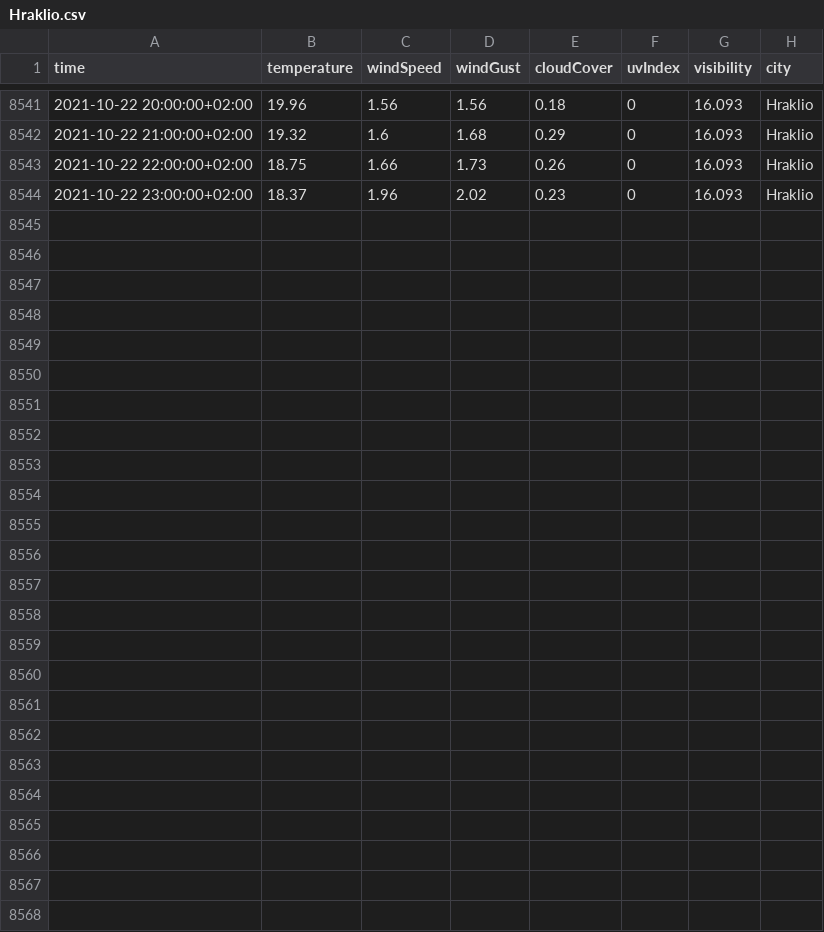
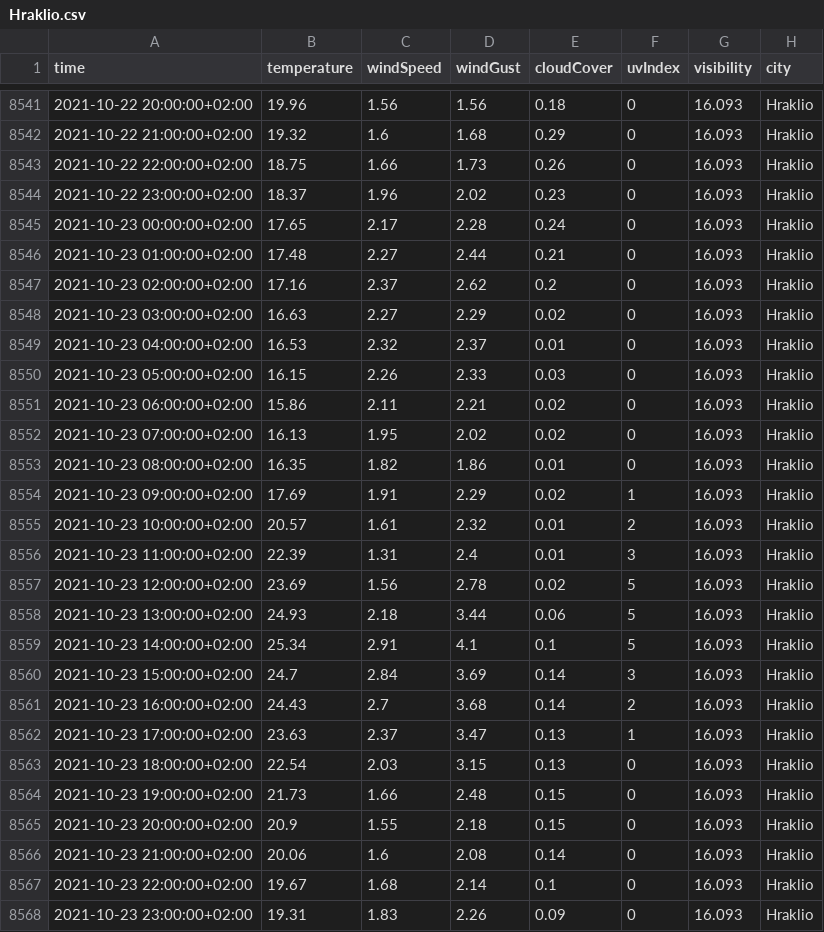
Before and after one commit to ThanosPourikis/Thesis, a CSV file: datasets/weather_data/Hraklio.csv, drawn as a sheet; only a part is shown, gaps mark what is left out.

```diff
--- a/datasets/weather_data/Hraklio.csv
+++ b/datasets/weather_data/Hraklio.csv
@@ -8544 +8544,25 @@ time,temperature,windSpeed,windGust,cloudCover,uvIndex,visibility,city
 2021-10-22 23:00:00+02:00,18.37,1.96,2.02,0.23,0,16.093,Hraklio
+2021-10-23 00:00:00+02:00,17.65,2.17,2.28,0.24,0,16.093,Hraklio
+2021-10-23 01:00:00+02:00,17.48,2.27,2.44,0.21,0,16.093,Hraklio
+2021-10-23 02:00:00+02:00,17.16,2.37,2.62,0.2,0,16.093,Hraklio
+2021-10-23 03:00:00+02:00,16.63,2.27,2.29,0.02,0,16.093,Hraklio
+2021-10-23 04:00:00+02:00,16.53,2.32,2.37,0.01,0,16.093,Hraklio
+2021-10-23 05:00:00+02:00,16.15,2.26,2.33,0.03,0,16.093,Hraklio
+2021-10-23 06:00:00+02:00,15.86,2.11,2.21,0.02,0,16.093,Hraklio
+2021-10-23 07:00:00+02:00,16.13,1.95,2.02,0.02,0,16.093,Hraklio
+2021-10-23 08:00:00+02:00,16.35,1.82,1.86,0.01,0,16.093,Hraklio
+2021-10-23 09:00:00+02:00,17.69,1.91,2.29,0.02,1,16.093,Hraklio
+2021-10-23 10:00:00+02:00,20.57,1.61,2.32,0.01,2,16.093,Hraklio
+2021-10-23 11:00:00+02:00,22.39,1.31,2.4,0.01,3,16.093,Hraklio
+2021-10-23 12:00:00+02:00,23.69,1.56,2.78,0.02,5,16.093,Hraklio
+2021-10-23 13:00:00+02:00,24.93,2.18,3.44,0.06,5,16.093,Hraklio
+2021-10-23 14:00:00+02:00,25.34,2.91,4.1,0.1,5,16.093,Hraklio
+2021-10-23 15:00:00+02:00,24.7,2.84,3.69,0.14,3,16.093,Hraklio
+2021-10-23 16:00:00+02:00,24.43,2.7,3.68,0.14,2,16.093,Hraklio
+2021-10-23 17:00:00+02:00,23.63,2.37,3.47,0.13,1,16.093,Hraklio
+2021-10-23 18:00:00+02:00,22.54,2.03,3.15,0.13,0,16.093,Hraklio
+2021-10-23 19:00:00+02:00,21.73,1.66,2.48,0.15,0,16.093,Hraklio
+2021-10-23 20:00:00+02:00,20.9,1.55,2.18,0.15,0,16.093,Hraklio
+2021-10-23 21:00:00+02:00,20.06,1.6,2.08,0.14,0,16.093,Hraklio
+2021-10-23 22:00:00+02:00,19.67,1.68,2.14,0.1,0,16.093,Hraklio
+2021-10-23 23:00:00+02:00,19.31,1.83,2.26,0.09,0,16.093,Hraklio
```
Also changed, not shown: datasets/weather_data/Athens.csv, datasets/weather_data/Larissa.csv, 11 other files.
